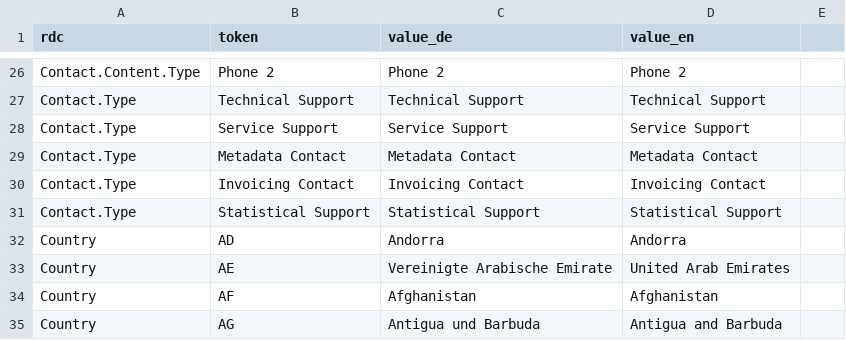
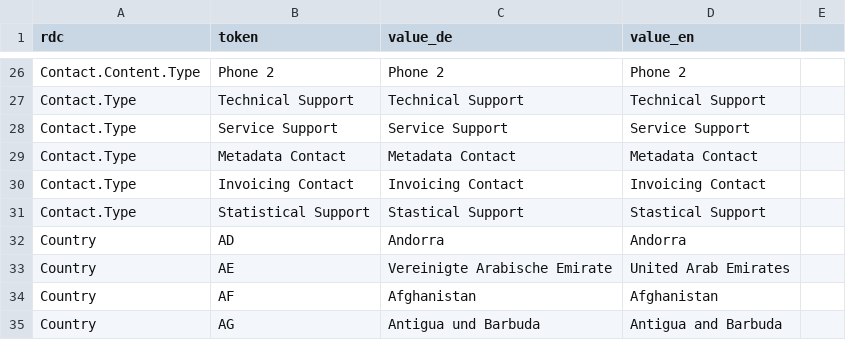
Before and after one commit to hbz/wekb2, a CSV file: src/main/webapp/setup/RefdataValue.csv, drawn as a sheet; only a part is shown, gaps mark what is left out.

Commit message:
ERMS-6245: Provider Contacts: Statistikkontakt

```diff
--- a/src/main/webapp/setup/RefdataValue.csv
+++ b/src/main/webapp/setup/RefdataValue.csv
@@ -30,3 +30,3 @@ Contact.Type;Metadata Contact;Metadata Contact;Metadata Contact
 Contact.Type;Invoicing Contact;Invoicing Contact;Invoicing Contact
-Contact.Type;Statistical Support;Statistical Support;Statistical Support
+Contact.Type;Statistical Support;Stastical Support;Stastical Support
 Country;AD;Andorra;Andorra
```
